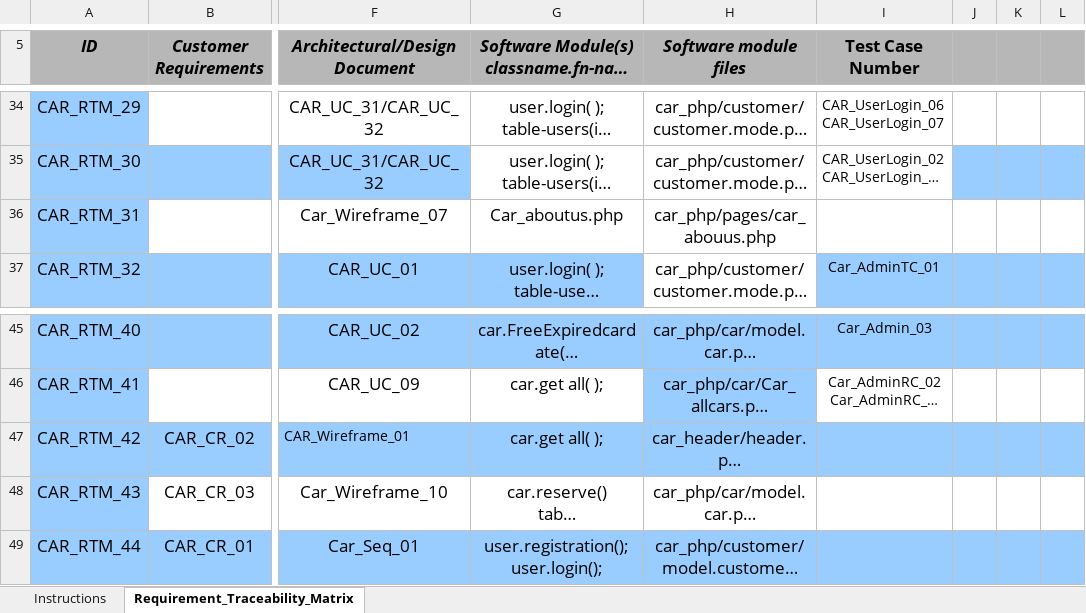
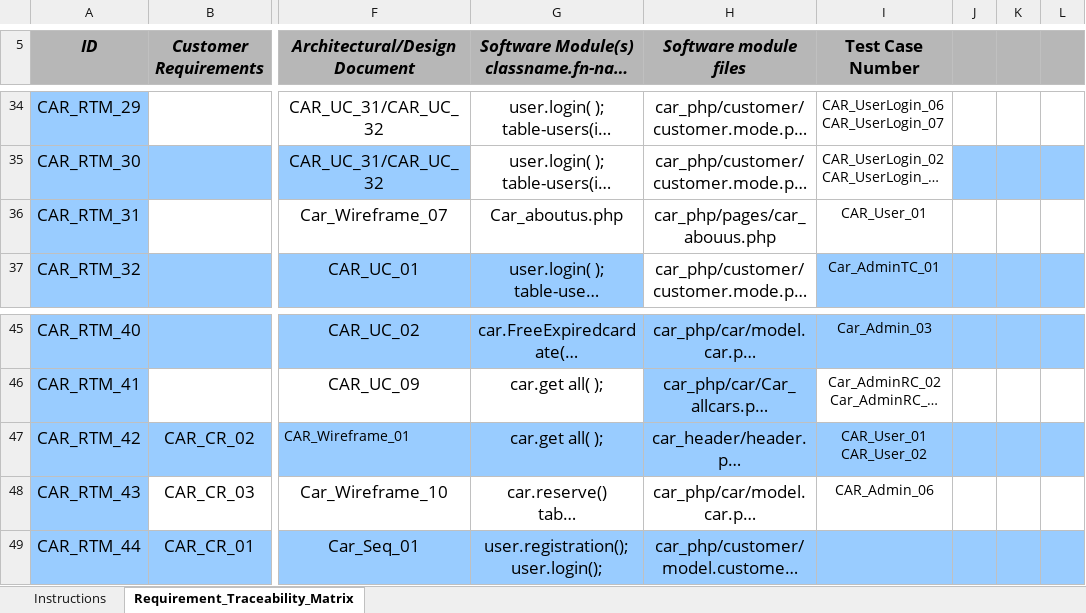
Before and after one commit to FatmaMohamedSoliman/CarPurchasing, an Excel workbook: Requirments/CAR_RTM .xlsx, sheet Requirement_Traceability_Matrix, drawn as a sheet; only a part is shown, gaps mark what is left out; long unchanged cells end in …; values as stored, in another font and other column widths than the file's, no borders; conditional formats not drawn; ↵ is a line break in a cell; the diff names each change by its address in the sheet, - before the commit and + after, or states it on an @@ line.

Commit message:
formating

```diff
--- a/Requirments/CAR_RTM .xlsx (sheet Requirement_Traceability_Matrix)
+++ b/Requirments/CAR_RTM .xlsx (sheet Requirement_Traceability_Matrix)
-I36 (Test Case Number): (empty)
+I36 (Test Case Number): CAR_User_01
-I47 (Test Case Number): (empty)
+I47 (Test Case Number): CAR_User_01 ↵ CAR_User_02
-I48 (Test Case Number): (empty)
+I48 (Test Case Number): CAR_Admin_06
```
